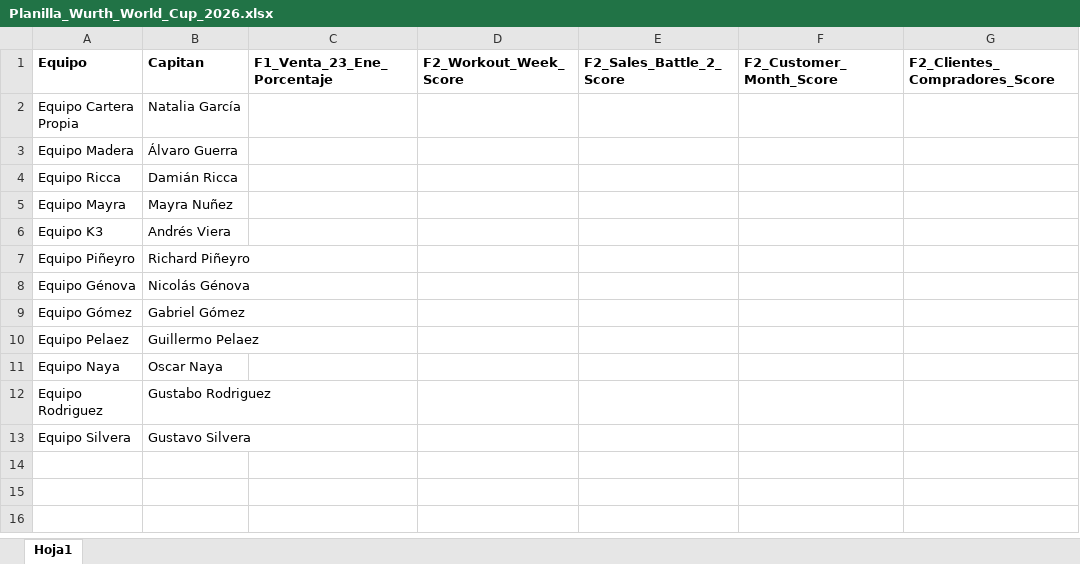
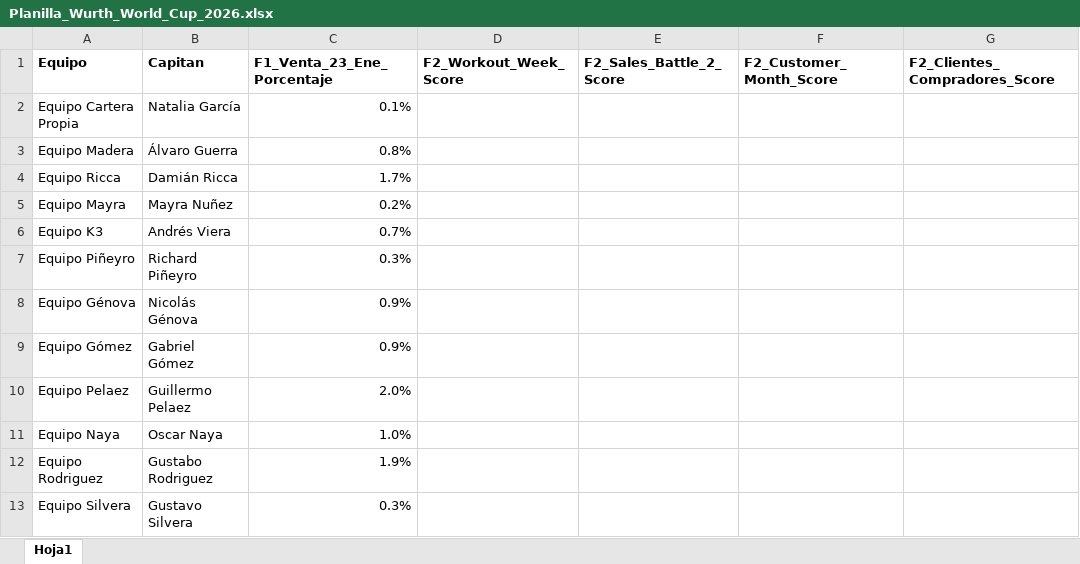
Before and after one commit to wurth-fidelidad-uy/wurth-mundial-2026, an Excel workbook: Planilla_Wurth_World_Cup_2026.xlsx, sheet Hoja1, drawn as a sheet; only a part is shown; values as stored, in another font and other column widths than the file's, no borders; the diff names each change by its address in the sheet, - before the commit and + after, or states it on an @@ line.

Commit message:
Add files via upload

```diff
--- a/Planilla_Wurth_World_Cup_2026.xlsx (sheet Hoja1)
+++ b/Planilla_Wurth_World_Cup_2026.xlsx (sheet Hoja1)
-C2 (F1_Venta_23_Ene_Porcentaje): (empty)
+C2 (F1_Venta_23_Ene_Porcentaje): 0.1%
-C3 (F1_Venta_23_Ene_Porcentaje): (empty)
+C3 (F1_Venta_23_Ene_Porcentaje): 0.8%
-C4 (F1_Venta_23_Ene_Porcentaje): (empty)
+C4 (F1_Venta_23_Ene_Porcentaje): 1.7%
-C5 (F1_Venta_23_Ene_Porcentaje): (empty)
+C5 (F1_Venta_23_Ene_Porcentaje): 0.2%
-C6 (F1_Venta_23_Ene_Porcentaje): (empty)
+C6 (F1_Venta_23_Ene_Porcentaje): 0.7%
-C7 (F1_Venta_23_Ene_Porcentaje): (empty)
+C7 (F1_Venta_23_Ene_Porcentaje): 0.3%
-C8:C9 (F1_Venta_23_Ene_Porcentaje): (empty)
+C8:C9 (F1_Venta_23_Ene_Porcentaje): 0.9%
-C10 (F1_Venta_23_Ene_Porcentaje): (empty)
+C10 (F1_Venta_23_Ene_Porcentaje): 2.0%
-C11 (F1_Venta_23_Ene_Porcentaje): (empty)
+C11 (F1_Venta_23_Ene_Porcentaje): 1.0%
-C12 (F1_Venta_23_Ene_Porcentaje): (empty)
+C12 (F1_Venta_23_Ene_Porcentaje): 1.9%
-C13 (F1_Venta_23_Ene_Porcentaje): (empty)
+C13 (F1_Venta_23_Ene_Porcentaje): 0.3%
```
